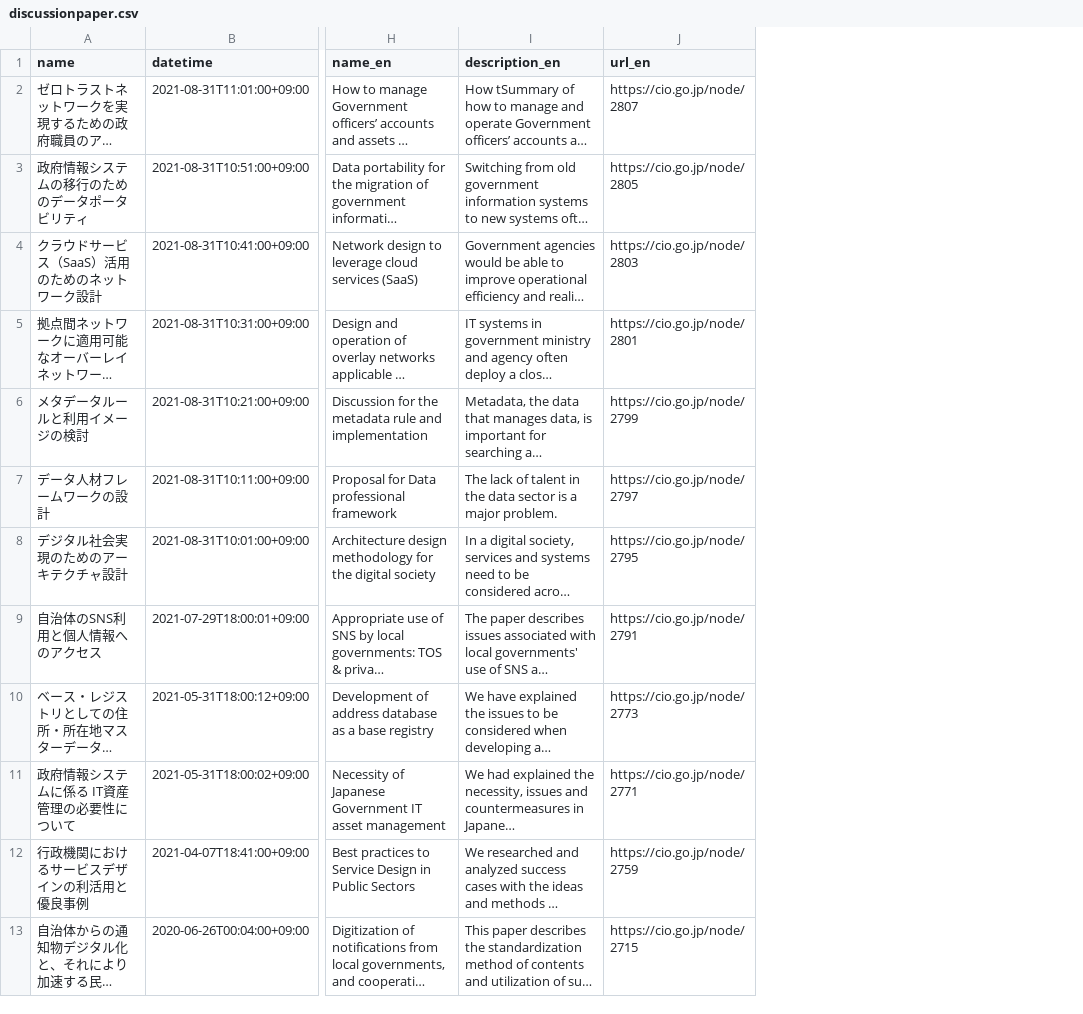
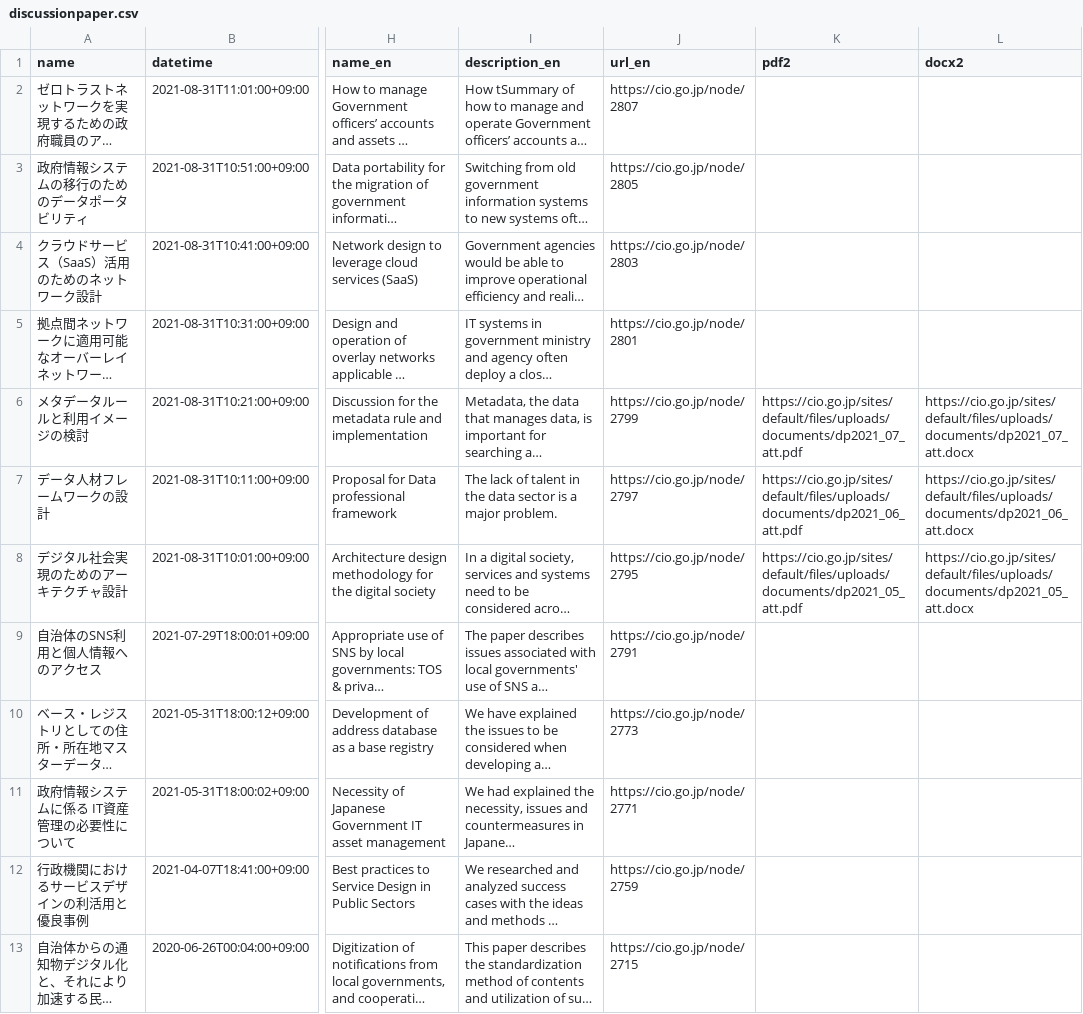
Before and after one commit to code4fukui/cio-jp, a CSV file: discussionpaper.csv, drawn as a sheet; only a part is shown, gaps mark what is left out; long unchanged cells end in …; the diff names each change by its address in the sheet, - before the commit and + after, or states it on an @@ line.

Commit message:
add att pdf/docx

```diff
--- a/discussionpaper.csv
+++ b/discussionpaper.csv
+column K (pdf2), rows 6-8: https://cio.go.jp/sites/default/files/uploads/documents/dp2021_07_att.pdf | https://cio.go.jp/sites/default/files/uploads/documents/dp2021_06_att.pdf | https://cio.go.jp/sites/default/files/uploads/documents/dp2021_05_att.pdf
+column L (docx2), rows 6-8: https://cio.go.jp/sites/default/files/uploads/documents/dp2021_07_att.docx | https://cio.go.jp/sites/default/files/uploads/documents/dp2021_06_att.docx | https://cio.go.jp/sites/default/files/uploads/documents/dp2021_05_att.docx
```
Also changed, not shown: 8 other files.
